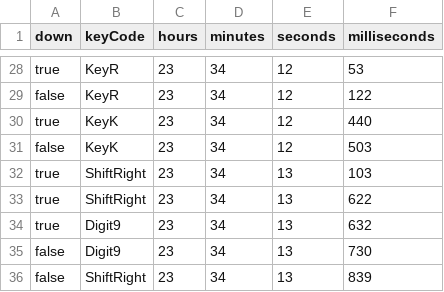
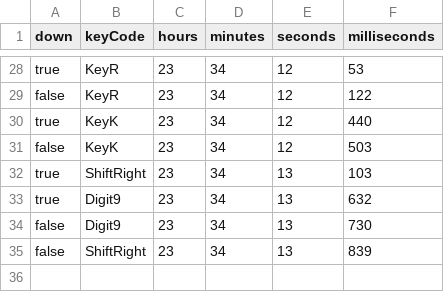
Before and after one commit to TimotheBerthier/KeyLoggerAuth, a CSV file: data/Joao/4.csv, drawn as a sheet; only a part is shown, gaps mark what is left out; the diff names each change by its address in the sheet, - before the commit and + after, or states it on an @@ line.

```diff
--- a/data/Joao/4.csv
+++ b/data/Joao/4.csv
-row 33: true | ShiftRight | 23 | 34 | 13 | 622
```
Also changed, not shown: data/Joao/12.csv, data/Joao/13.csv, 4 other files.
